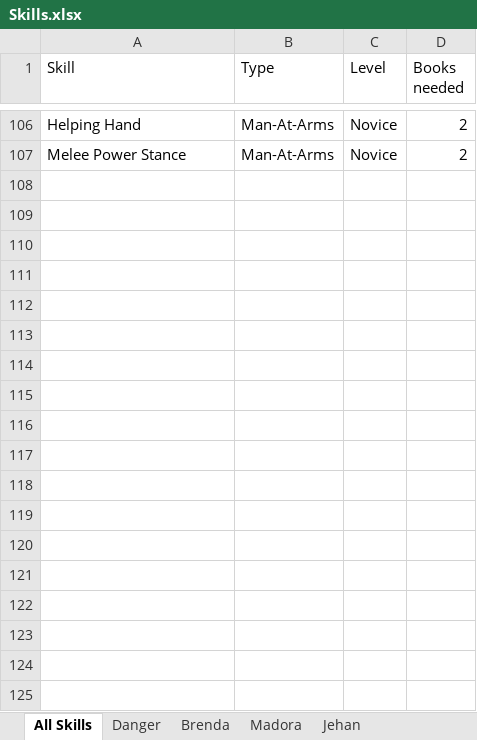
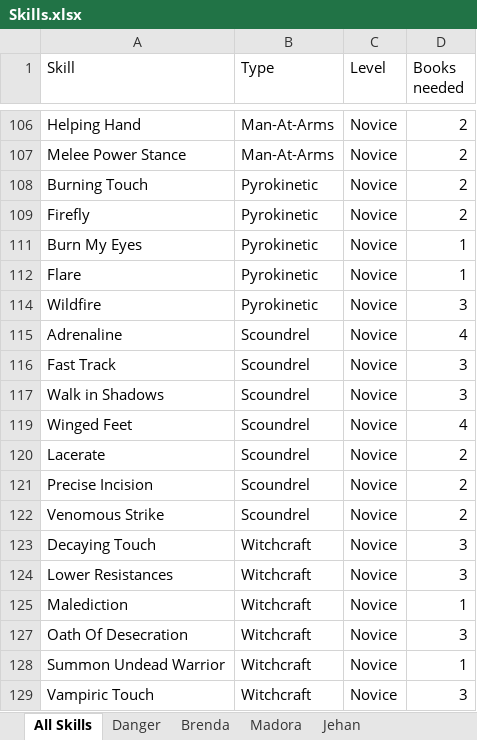
Before and after one commit to jerturowetz/notes, an Excel workbook: divinity/Skills.xlsx, sheet All Skills, drawn as a sheet; only a part is shown, gaps mark what is left out; values as stored, in another font and other column widths than the file's, no borders; table styles not drawn; the diff covers the shown part only; the diff names each change by its address in the sheet, - before the commit and + after, or states it on an @@ line.

```diff
--- a/divinity/Skills.xlsx (sheet All Skills)
+++ b/divinity/Skills.xlsx (sheet All Skills)
@@ row 108 unhidden: Burning Touch | Pyrokinetic | Novice | 2 @@
@@ row 109 unhidden: Firefly | Pyrokinetic | Novice | 2 @@
@@ row 111 unhidden: Burn My Eyes | Pyrokinetic | Novice | 1 @@
@@ row 112 unhidden: Flare | Pyrokinetic | Novice | 1 @@
@@ row 114 unhidden: Wildfire | Pyrokinetic | Novice | 3 @@
@@ row 115 unhidden: Adrenaline | Scoundrel | Novice | 4 @@
@@ row 116 unhidden: Fast Track | Scoundrel | Novice | 3 @@
@@ row 117 unhidden: Walk in Shadows | Scoundrel | Novice | 3 @@
@@ row 119 unhidden: Winged Feet | Scoundrel | Novice | 4 @@
@@ row 120 unhidden: Lacerate | Scoundrel | Novice | 2 @@
@@ row 121 unhidden: Precise Incision | Scoundrel | Novice | 2 @@
@@ row 122 unhidden: Venomous Strike | Scoundrel | Novice | 2 @@
@@ row 123 unhidden: Decaying Touch | Witchcraft | Novice | 3 @@
@@ row 124 unhidden: Lower Resistances | Witchcraft | Novice | 3 @@
@@ row 125 unhidden: Malediction | Witchcraft | Novice | 1 @@
@@ row 127 unhidden: Oath Of Desecration | Witchcraft | Novice | 3 @@
@@ row 128 unhidden: Summon Undead Warrior | Witchcraft | Novice | 1 @@
@@ row 129 unhidden: Vampiric Touch | Witchcraft | Novice | 3 @@
```
Also changed, not shown: 7 added rows and 15 hidden or unhidden rows elsewhere in this sheet, sheet Brenda, sheet Danger, sheet Jehan, hidden cells, 2 other files.
